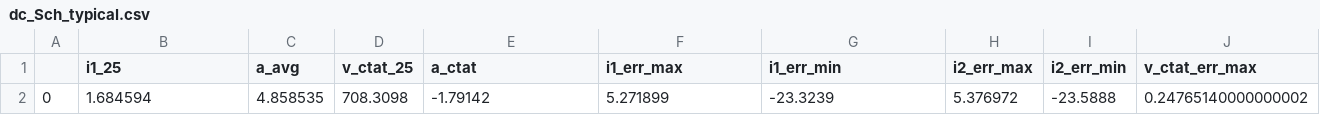
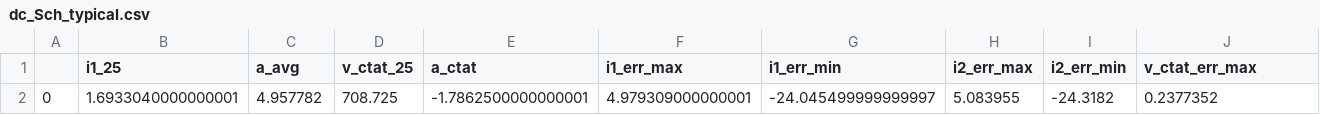
Before and after one commit to analogicus/lelo_gr04_sky130a, a CSV file: sim/LELO_GR04_BG/results/dc_Sch_typical.csv, drawn as a sheet; only a part is shown; removed rows and columns are numbered as before the commit, all else as after; rows hold the shown columns only; the diff names each change by its address in the sheet, - before the commit and + after, or states it on an @@ line.

```diff
--- a/sim/LELO_GR04_BG/results/dc_Sch_typical.csv
+++ b/sim/LELO_GR04_BG/results/dc_Sch_typical.csv
-row 2: 0 | 1.684594 | 4.858535 | 708.3098 | -1.79142 | 5.271899 | -23.3239 | 5.376972 | -23.5888 | 0.24765140000000002
+row 2: 0 | 1.6933040000000001 | 4.957782 | 708.725 | -1.7862500000000001 | 4.979309000000001 | -24.045499999999997 | 5.083955 | -24.3182 | 0.2377352
```
Also changed, not shown: sim/LELO_GR04_BG/results/dc_Sch_etc.csv, sim/LELO_GR04_BG/results/dc_Sch_mc.csv, 10 other files.
